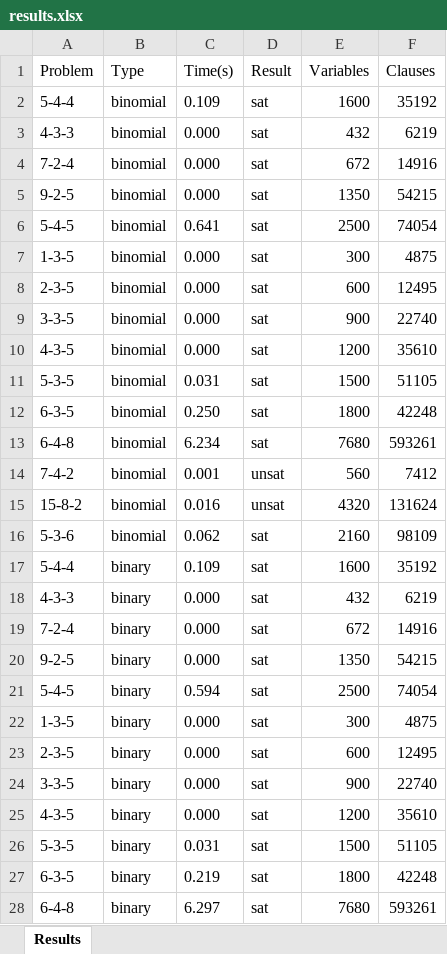
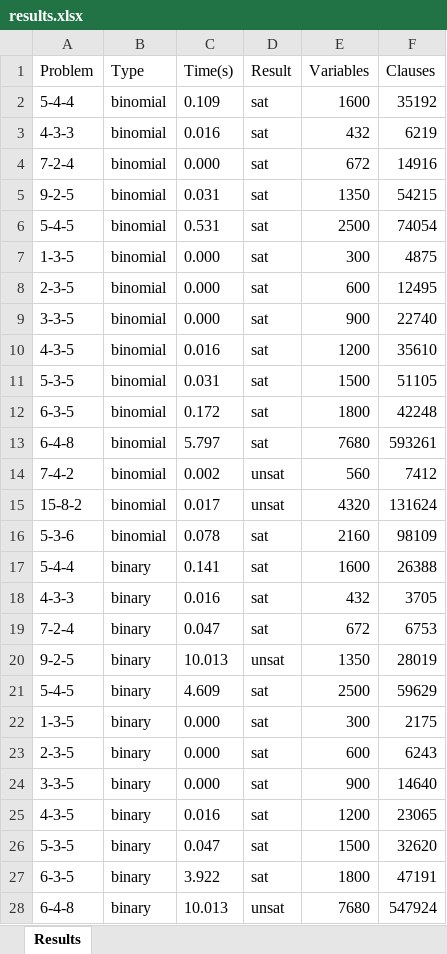
Before and after one commit to thanghh151/SI_Social_Golfer_SAT, an Excel workbook: out/results.xlsx, sheet Results, drawn as a sheet; only a part is shown; values as stored, in another font and other column widths than the file's, no borders; the diff covers the shown part only; the diff names each change by its address in the sheet, - before the commit and + after, or states it on an @@ line.

```diff
--- a/out/results.xlsx (sheet Results)
+++ b/out/results.xlsx (sheet Results)
-C3 (Time(s)): 0.000
+C3 (Time(s)): 0.016
-C5 (Time(s)): 0.000
+C5 (Time(s)): 0.031
-C6 (Time(s)): 0.641
+C6 (Time(s)): 0.531
-C10 (Time(s)): 0.000
+C10 (Time(s)): 0.016
-C12 (Time(s)): 0.250
+C12 (Time(s)): 0.172
-C13 (Time(s)): 6.234
+C13 (Time(s)): 5.797
-C14 (Time(s)): 0.001
+C14 (Time(s)): 0.002
-C15 (Time(s)): 0.016
+C15 (Time(s)): 0.017
-C16 (Time(s)): 0.062
+C16 (Time(s)): 0.078
-C17 (Time(s)): 0.109
+C17 (Time(s)): 0.141
-F17 (Clauses): 35192
+F17 (Clauses): 26388
-C18 (Time(s)): 0.000
+C18 (Time(s)): 0.016
-F18 (Clauses): 6219
+F18 (Clauses): 3705
-C19 (Time(s)): 0.000
+C19 (Time(s)): 0.047
-F19 (Clauses): 14916
+F19 (Clauses): 6753
-C20 (Time(s)): 0.000
+C20 (Time(s)): 10.013
-D20 (Result): sat
+D20 (Result): unsat
-F20 (Clauses): 54215
+F20 (Clauses): 28019
-C21 (Time(s)): 0.594
+C21 (Time(s)): 4.609
-F21 (Clauses): 74054
+F21 (Clauses): 59629
-F22 (Clauses): 4875
+F22 (Clauses): 2175
-F23 (Clauses): 12495
+F23 (Clauses): 6243
-F24 (Clauses): 22740
+F24 (Clauses): 14640
-C25 (Time(s)): 0.000
+C25 (Time(s)): 0.016
-F25 (Clauses): 35610
+F25 (Clauses): 23065
-C26 (Time(s)): 0.031
+C26 (Time(s)): 0.047
-F26 (Clauses): 51105
+F26 (Clauses): 32620
-C27 (Time(s)): 0.219
+C27 (Time(s)): 3.922
-F27 (Clauses): 42248
+F27 (Clauses): 47191
-C28 (Time(s)): 6.297
+C28 (Time(s)): 10.013
-D28 (Result): sat
+D28 (Result): unsat
-F28 (Clauses): 593261
+F28 (Clauses): 547924
```
Also changed, not shown: 45 edited cells elsewhere in this sheet, 16 other files.
